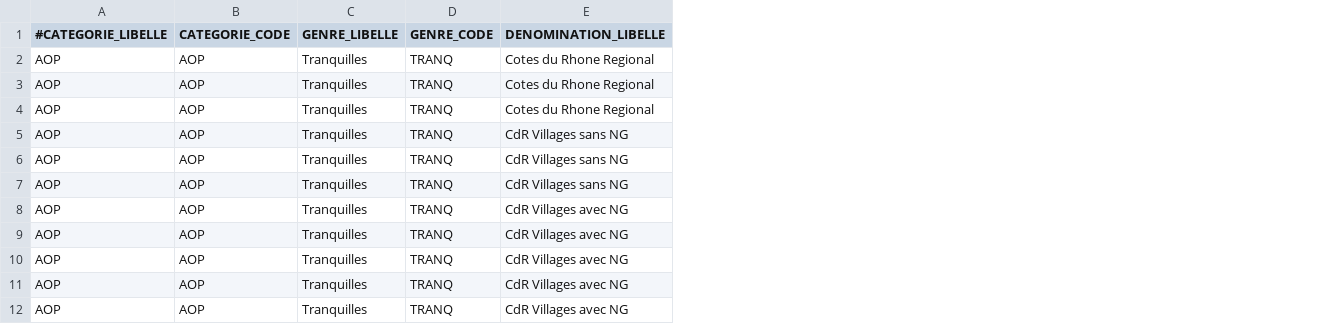
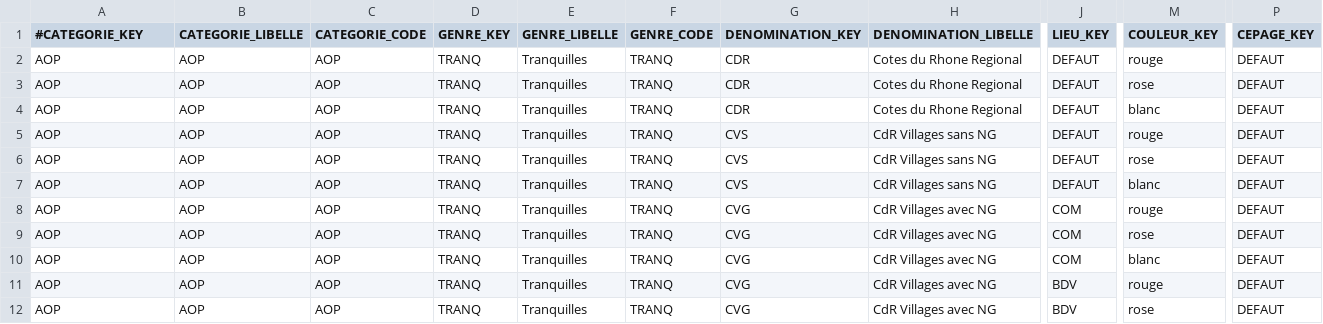
Before and after one commit to 24eme/declarvins, a CSV file: project/data/import/configuration/catalogue_produits_IR.csv, drawn as a sheet; only a part is shown, gaps mark what is left out; the diff names each change by its address in the sheet, - before the commit and + after, or states it on an @@ line.

Commit message:
Differenciation key et code produit

```diff
--- a/project/data/import/configuration/catalogue_produits_IR.csv
+++ b/project/data/import/configuration/catalogue_produits_IR.csv
+column B (CATEGORIE_LIBELLE), rows 2-12: all AOP
+column D (GENRE_KEY), rows 2-12: all TRANQ
+column G (DENOMINATION_KEY), rows 2-12: CDR | CDR | CDR | CVS | CVS | CVS | CVG | CVG | CVG | CVG | CVG
+column J (LIEU_KEY), rows 2-12: DEFAUT | DEFAUT | DEFAUT | DEFAUT | DEFAUT | DEFAUT | COM | COM | COM | BDV | BDV
+column M (COULEUR_KEY), rows 2-12: rouge | rose | blanc | rouge | rose | blanc | rouge | rose | blanc | rouge | rose
+column P (CEPAGE_KEY), rows 2-12: all DEFAUT
-A1: #CATEGORIE_LIBELLE
+A1: #CATEGORIE_KEY
```
Also changed, not shown: 6 other files.
